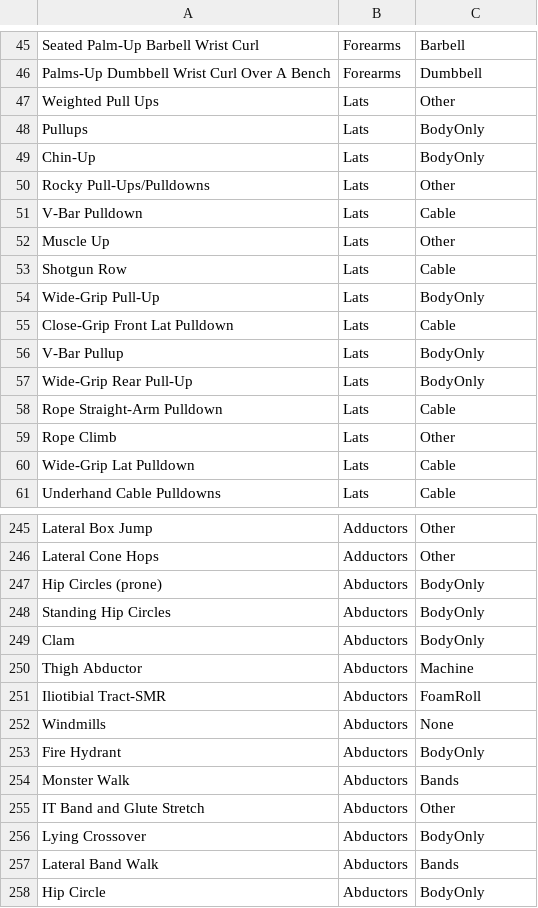
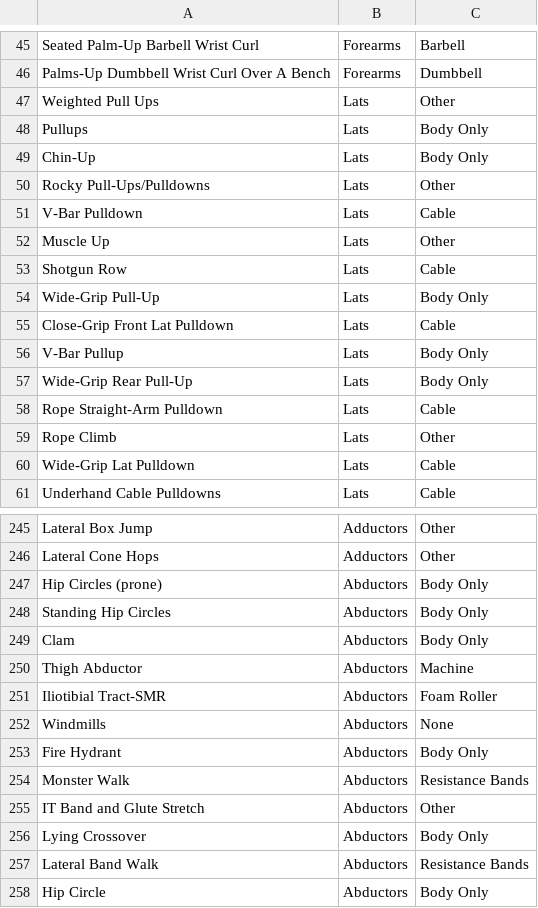
Before and after one commit to shamystic/workit, a CSV file: sql/Exercises.csv, drawn as a sheet; only a part is shown, gaps mark what is left out; the diff covers the shown part only.

```diff
--- a/sql/Exercises.csv
+++ b/sql/Exercises.csv
@@ -47,4 +47,4 @@ Palms-Up Dumbbell Wrist Curl Over A Bench,Forearms,Dumbbell
 Weighted Pull Ups,Lats,Other
-Pullups,Lats,BodyOnly
-Chin-Up,Lats,BodyOnly
+Pullups,Lats,Body Only
+Chin-Up,Lats,Body Only
 Rocky Pull-Ups/Pulldowns,Lats,Other
@@ -53,6 +53,6 @@ Muscle Up,Lats,Other
 Shotgun Row,Lats,Cable
-Wide-Grip Pull-Up,Lats,BodyOnly
+Wide-Grip Pull-Up,Lats,Body Only
 Close-Grip Front Lat Pulldown,Lats,Cable
-V-Bar Pullup,Lats,BodyOnly
-Wide-Grip Rear Pull-Up,Lats,BodyOnly
+V-Bar Pullup,Lats,Body Only
+Wide-Grip Rear Pull-Up,Lats,Body Only
 Rope Straight-Arm Pulldown,Lats,Cable
@@ -246,13 +246,13 @@ Lateral Box Jump,Adductors,Other
 Lateral Cone Hops,Adductors,Other
-Hip Circles (prone),Abductors,BodyOnly
-Standing Hip Circles,Abductors,BodyOnly
-Clam,Abductors,BodyOnly
+Hip Circles (prone),Abductors,Body Only
+Standing Hip Circles,Abductors,Body Only
+Clam,Abductors,Body Only
 Thigh Abductor,Abductors,Machine
-Iliotibial Tract-SMR,Abductors,FoamRoll
+Iliotibial Tract-SMR,Abductors,Foam Roller
 Windmills,Abductors,None
-Fire Hydrant,Abductors,BodyOnly
-Monster Walk,Abductors,Bands
+Fire Hydrant,Abductors,Body Only
+Monster Walk,Abductors,Resistance Bands
 IT Band and Glute Stretch,Abductors,Other
-Lying Crossover,Abductors,BodyOnly
-Lateral Band Walk,Abductors,Bands
-Hip Circle,Abductors,BodyOnly
+Lying Crossover,Abductors,Body Only
+Lateral Band Walk,Abductors,Resistance Bands
+Hip Circle,Abductors,Body Only
```
Also changed, not shown: 46 edited cells elsewhere in this file, 13 other files.
